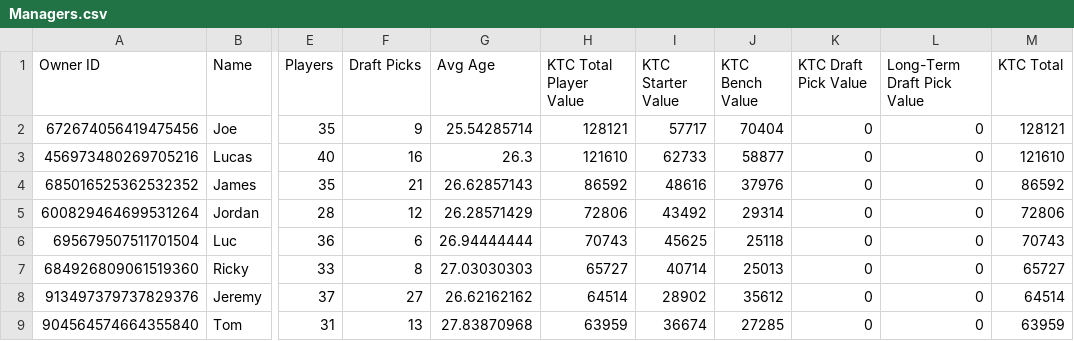
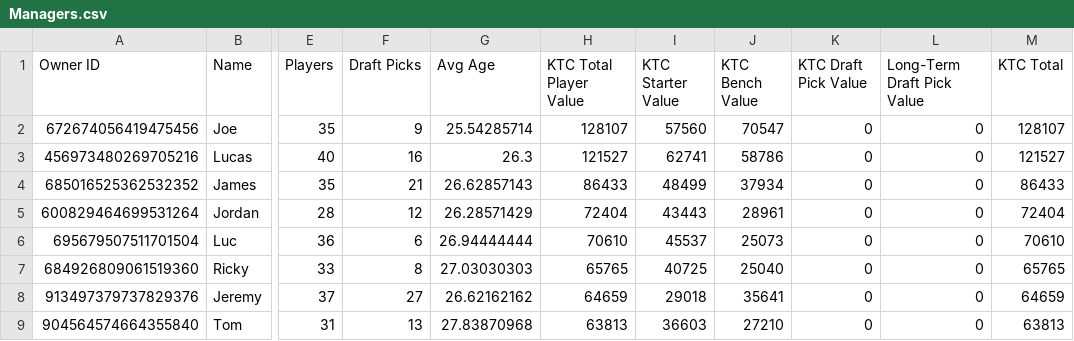
Before and after one commit to lalder95/AGS_Data, a CSV file: CSV/Managers.csv, drawn as a sheet; only a part is shown, gaps mark what is left out; the diff covers the shown part only; the diff names each change by its address in the sheet, - before the commit and + after, or states it on an @@ line.

```diff
--- a/CSV/Managers.csv
+++ b/CSV/Managers.csv
-H2 (KTC Total Player Value): 128121
+H2 (KTC Total Player Value): 128107
-I2 (KTC Starter Value): 57717
+I2 (KTC Starter Value): 57560
-J2 (KTC Bench Value): 70404
+J2 (KTC Bench Value): 70547
-M2 (KTC Total): 128121
+M2 (KTC Total): 128107
-H3 (KTC Total Player Value): 121610
+H3 (KTC Total Player Value): 121527
-I3 (KTC Starter Value): 62733
+I3 (KTC Starter Value): 62741
-J3 (KTC Bench Value): 58877
+J3 (KTC Bench Value): 58786
-M3 (KTC Total): 121610
+M3 (KTC Total): 121527
-H4 (KTC Total Player Value): 86592
+H4 (KTC Total Player Value): 86433
-I4 (KTC Starter Value): 48616
+I4 (KTC Starter Value): 48499
-J4 (KTC Bench Value): 37976
+J4 (KTC Bench Value): 37934
-M4 (KTC Total): 86592
+M4 (KTC Total): 86433
-H5 (KTC Total Player Value): 72806
+H5 (KTC Total Player Value): 72404
-I5 (KTC Starter Value): 43492
+I5 (KTC Starter Value): 43443
-J5 (KTC Bench Value): 29314
+J5 (KTC Bench Value): 28961
-M5 (KTC Total): 72806
+M5 (KTC Total): 72404
-H6 (KTC Total Player Value): 70743
+H6 (KTC Total Player Value): 70610
-I6 (KTC Starter Value): 45625
+I6 (KTC Starter Value): 45537
-J6 (KTC Bench Value): 25118
+J6 (KTC Bench Value): 25073
-M6 (KTC Total): 70743
+M6 (KTC Total): 70610
-H7 (KTC Total Player Value): 65727
+H7 (KTC Total Player Value): 65765
-I7 (KTC Starter Value): 40714
+I7 (KTC Starter Value): 40725
-J7 (KTC Bench Value): 25013
+J7 (KTC Bench Value): 25040
-M7 (KTC Total): 65727
+M7 (KTC Total): 65765
-H8 (KTC Total Player Value): 64514
+H8 (KTC Total Player Value): 64659
-I8 (KTC Starter Value): 28902
+I8 (KTC Starter Value): 29018
-J8 (KTC Bench Value): 35612
+J8 (KTC Bench Value): 35641
-M8 (KTC Total): 64514
+M8 (KTC Total): 64659
-H9 (KTC Total Player Value): 63959
+H9 (KTC Total Player Value): 63813
-I9 (KTC Starter Value): 36674
+I9 (KTC Starter Value): 36603
-J9 (KTC Bench Value): 27285
+J9 (KTC Bench Value): 27210
-M9 (KTC Total): 63959
+M9 (KTC Total): 63813
```
Also changed, not shown: 1 added row, 1 removed row and 16 edited cells elsewhere in this file, CSV/Lineups.csv, CSV/MatchupHistory.csv, 2 other files.
